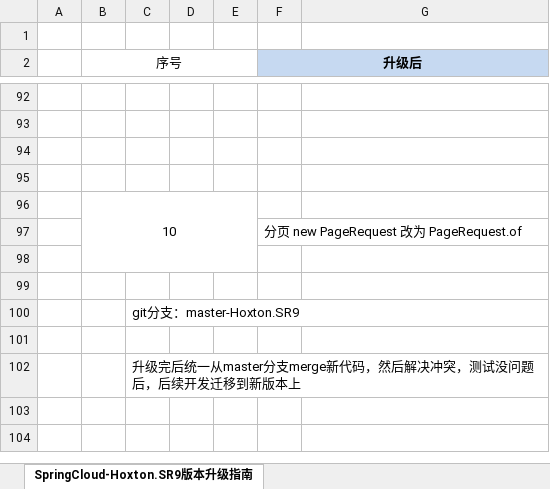
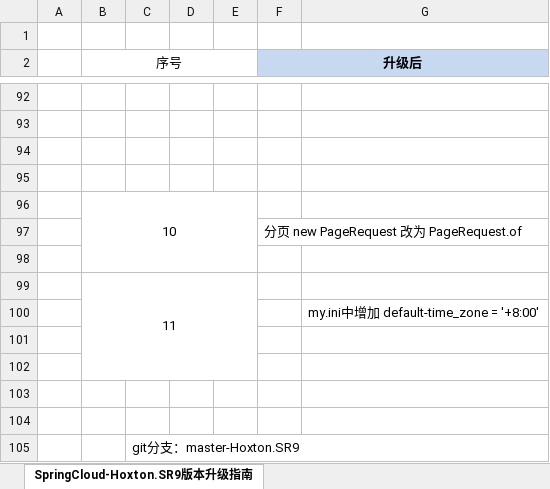
Before and after one commit to lvdeyang/tetris, an Excel workbook: docs/SpringCloud-Hoxton.SR9版本升级指南.xlsx, sheet SpringCloud-Hoxton.SR9版本升级指南, drawn as a sheet; only a part is shown, gaps mark what is left out; the shorter side is filled out with more unchanged rows; values as stored, in another font and other column widths than the file's, no borders; charts and pictures not drawn; the diff names each change by its address in the sheet, - before the commit and + after, or states it on an @@ line.

Commit message:
修改文档

```diff
--- a/docs/SpringCloud-Hoxton.SR9版本升级指南.xlsx (sheet SpringCloud-Hoxton.SR9版本升级指南)
+++ b/docs/SpringCloud-Hoxton.SR9版本升级指南.xlsx (sheet SpringCloud-Hoxton.SR9版本升级指南)
+row 99:  | 11
+row 100:  |  |  |  |  |  | my.ini中增加 default-time_zone = '+8:00'
+row 101: (empty)
+row 102: (empty)
+row 103: (empty)
```
